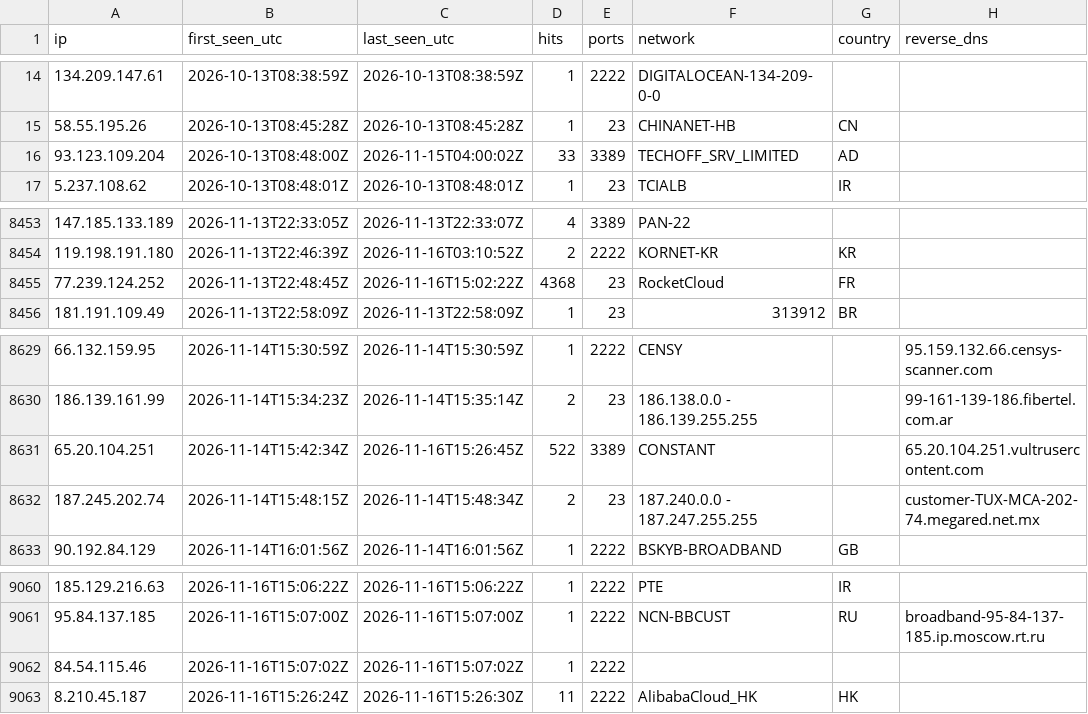
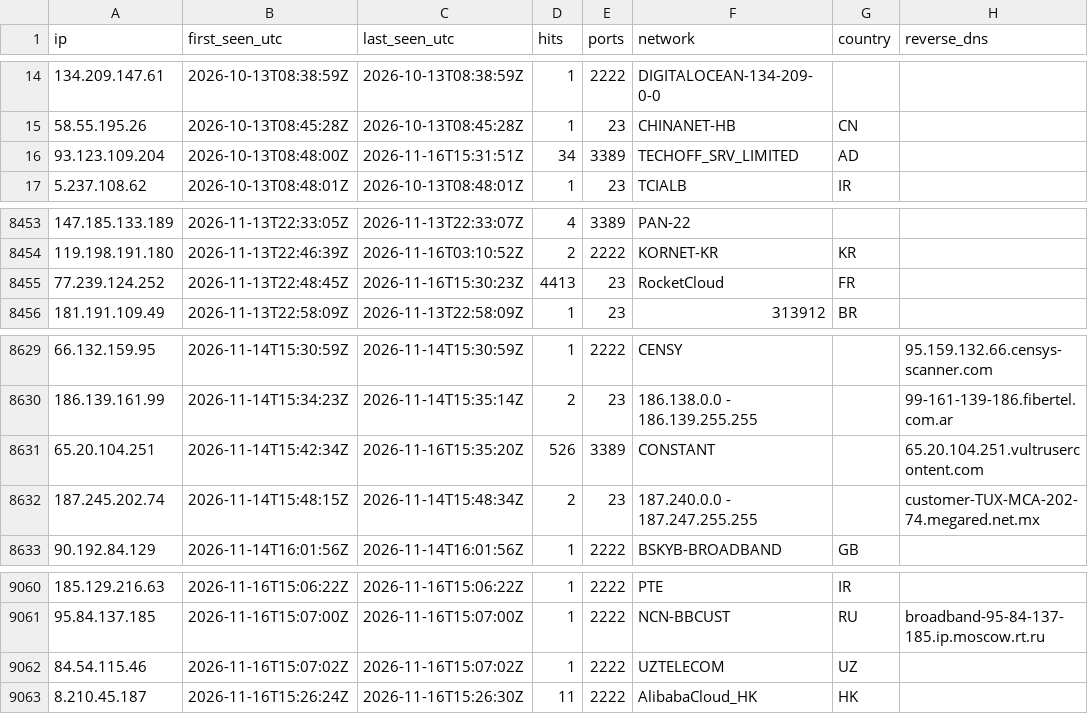
Before and after one commit to yourlocalaccountant/honeypot-db, a CSV file: ips.csv, drawn as a sheet; only a part is shown, gaps mark what is left out.

```diff
--- a/ips.csv
+++ b/ips.csv
@@ -15,3 +15,3 @@ ip,first_seen_utc,last_seen_utc,hits,ports,network,country,reverse_dns
 58.55.195.26,2026-10-13T08:45:28Z,2026-10-13T08:45:28Z,1,23,CHINANET-HB,CN,
-93.123.109.204,2026-10-13T08:48:00Z,2026-11-15T04:00:02Z,33,3389,TECHOFF_SRV_LIMITED,AD,
+93.123.109.204,2026-10-13T08:48:00Z,2026-11-16T15:31:51Z,34,3389,TECHOFF_SRV_LIMITED,AD,
 5.237.108.62,2026-10-13T08:48:01Z,2026-10-13T08:48:01Z,1,23,TCIALB,IR,
@@ -8454,3 +8454,3 @@ ip,first_seen_utc,last_seen_utc,hits,ports,network,country,reverse_dns
 119.198.191.180,2026-11-13T22:46:39Z,2026-11-16T03:10:52Z,2,2222,KORNET-KR,KR,
-77.239.124.252,2026-11-13T22:48:45Z,2026-11-16T15:02:22Z,4368,23,RocketCloud,FR,
+77.239.124.252,2026-11-13T22:48:45Z,2026-11-16T15:30:23Z,4413,23,RocketCloud,FR,
 181.191.109.49,2026-11-13T22:58:09Z,2026-11-13T22:58:09Z,1,23,313912,BR,
@@ -8630,3 +8630,3 @@ ip,first_seen_utc,last_seen_utc,hits,ports,network,country,reverse_dns
 186.139.161.99,2026-11-14T15:34:23Z,2026-11-14T15:35:14Z,2,23,186.138.0.0 - 186.139.255.255,,99-161-139-186.fibertel.com.ar
-65.20.104.251,2026-11-14T15:42:34Z,2026-11-16T15:26:45Z,522,3389,CONSTANT,,65.20.104.251.vultrusercontent.com
+65.20.104.251,2026-11-14T15:42:34Z,2026-11-16T15:35:20Z,526,3389,CONSTANT,,65.20.104.251.vultrusercontent.com
 187.245.202.74,2026-11-14T15:48:15Z,2026-11-14T15:48:34Z,2,23,187.240.0.0 - 187.247.255.255,,customer-TUX-MCA-202-74.megared.net.mx
@@ -9061,3 +9061,3 @@ ip,first_seen_utc,last_seen_utc,hits,ports,network,country,reverse_dns
 95.84.137.185,2026-11-16T15:07:00Z,2026-11-16T15:07:00Z,1,2222,NCN-BBCUST,RU,broadband-95-84-137-185.ip.moscow.rt.ru
-84.54.115.46,2026-11-16T15:07:02Z,2026-11-16T15:07:02Z,1,2222,,,
+84.54.115.46,2026-11-16T15:07:02Z,2026-11-16T15:07:02Z,1,2222,UZTELECOM,UZ,
 8.210.45.187,2026-11-16T15:26:24Z,2026-11-16T15:26:30Z,11,2222,AlibabaCloud_HK,HK,
```
Also changed, not shown: 1 other file.
